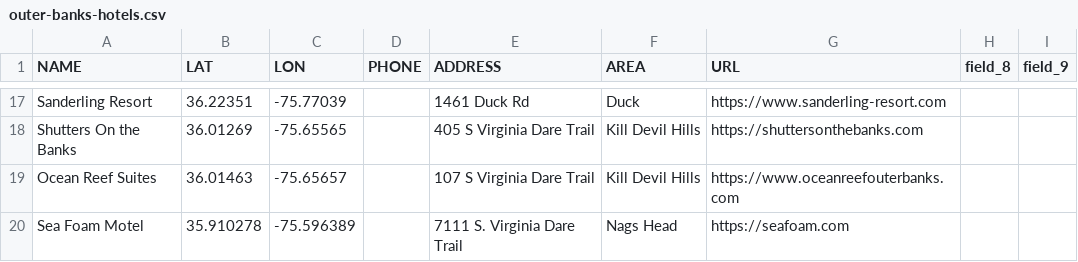
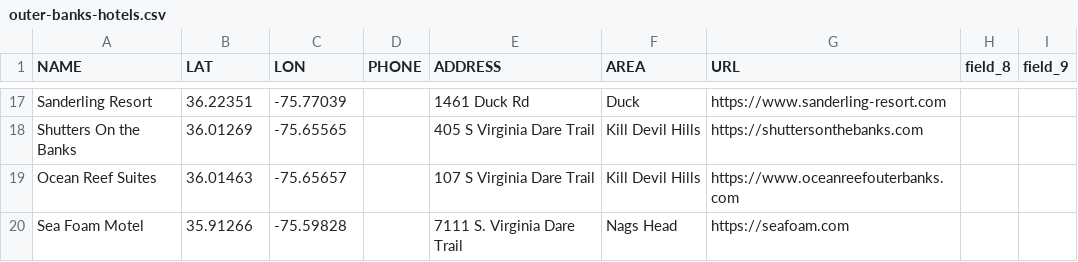
Before and after one commit to MarkM2000/Final-Project-MAP673, a CSV file: csv/outer-banks-hotels.csv, drawn as a sheet; only a part is shown, gaps mark what is left out.

Commit message:
Changing coordinates
Changing coordinate for Sea Foam Motel

```diff
--- a/csv/outer-banks-hotels.csv
+++ b/csv/outer-banks-hotels.csv
@@ -19,2 +19,2 @@ Shutters On the Banks,36.01269,-75.65565,,405 S Virginia Dare Trail,Kill Devil H
 Ocean Reef Suites,36.01463,-75.65657,,107 S Virginia Dare Trail,Kill Devil Hills,https://www.oceanreefouterbanks.com,,
-Sea Foam Motel,35.910278,-75.596389,,7111 S. Virginia Dare Trail,Nags Head,https://seafoam.com,,
+Sea Foam Motel,35.91266,-75.59828,,7111 S. Virginia Dare Trail,Nags Head,https://seafoam.com,,
```
